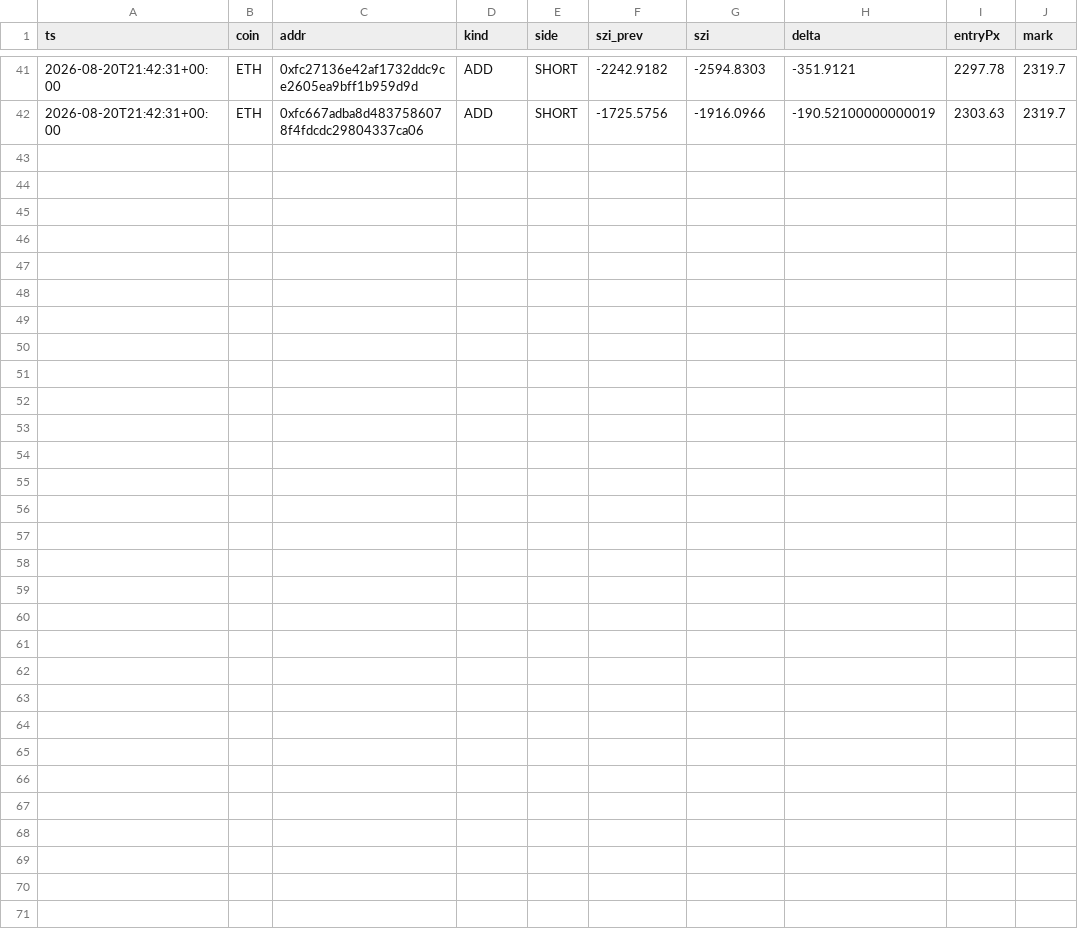
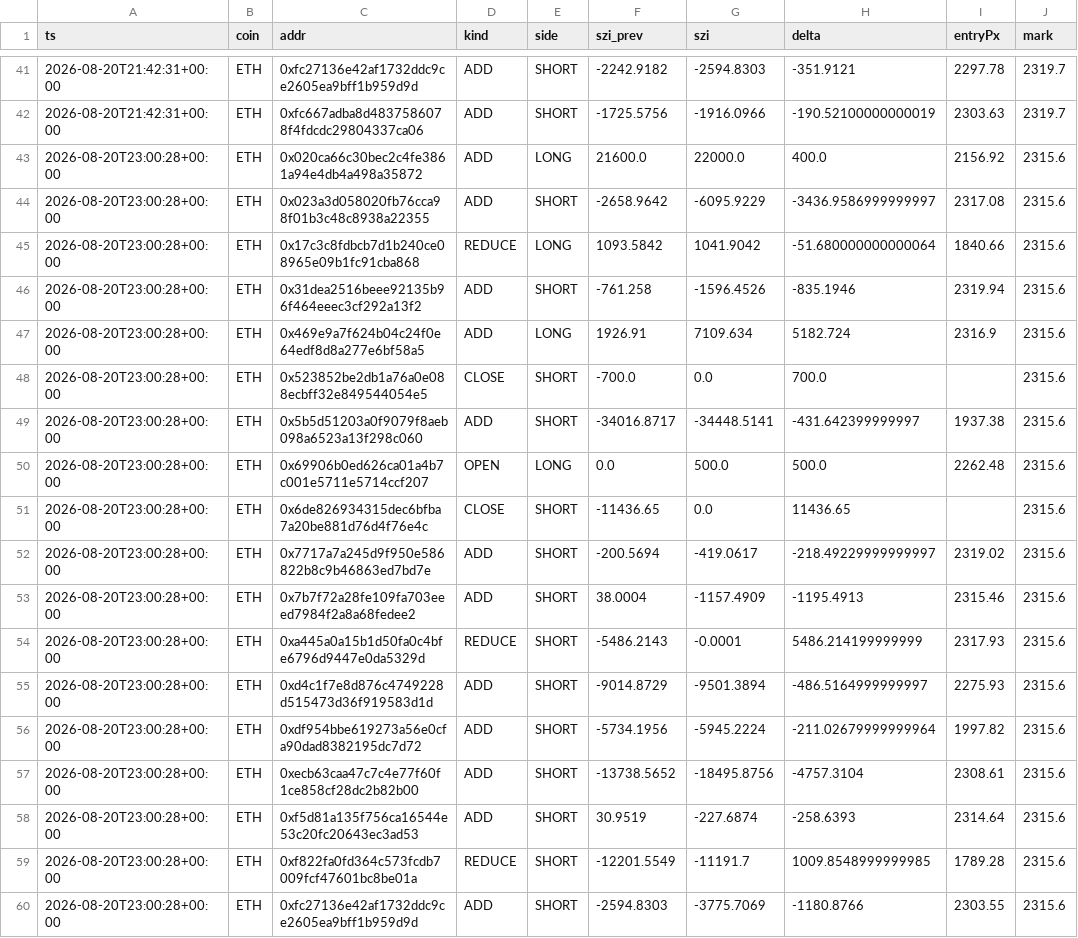
Before and after one commit to usa519831-tech/hl-whale-tracker, a CSV file: data/events_ETH.csv, drawn as a sheet; only a part is shown, gaps mark what is left out.

```diff
--- a/data/events_ETH.csv
+++ b/data/events_ETH.csv
@@ -42 +42,19 @@ ts,coin,addr,kind,side,szi_prev,szi,delta,entryPx,mark
 2026-08-20T21:42:31+00:00,ETH,0xfc667adba8d4837586078f4fdcdc29804337ca06,ADD,SHORT,-1725.5756,-1916.0966,-190.52100000000019,2303.63,2319.7
+2026-08-20T23:00:28+00:00,ETH,0x020ca66c30bec2c4fe3861a94e4db4a498a35872,ADD,LONG,21600.0,22000.0,400.0,2156.92,2315.6
+2026-08-20T23:00:28+00:00,ETH,0x023a3d058020fb76cca98f01b3c48c8938a22355,ADD,SHORT,-2658.9642,-6095.9229,-3436.9586999999997,2317.08,2315.6
+2026-08-20T23:00:28+00:00,ETH,0x17c3c8fdbcb7d1b240ce08965e09b1fc91cba868,REDUCE,LONG,1093.5842,1041.9042,-51.680000000000064,1840.66,2315.6
+2026-08-20T23:00:28+00:00,ETH,0x31dea2516beee92135b96f464eeec3cf292a13f2,ADD,SHORT,-761.258,-1596.4526,-835.1946,2319.94,2315.6
+2026-08-20T23:00:28+00:00,ETH,0x469e9a7f624b04c24f0e64edf8d8a277e6bf58a5,ADD,LONG,1926.91,7109.634,5182.724,2316.9,2315.6
+2026-08-20T23:00:28+00:00,ETH,0x523852be2db1a76a0e088ecbff32e849544054e5,CLOSE,SHORT,-700.0,0.0,700.0,,2315.6
+2026-08-20T23:00:28+00:00,ETH,0x5b5d51203a0f9079f8aeb098a6523a13f298c060,ADD,SHORT,-34016.8717,-34448.5141,-431.642399999997,1937.38,2315.6
+2026-08-20T23:00:28+00:00,ETH,0x69906b0ed626ca01a4b7c001e5711e5714ccf207,OPEN,LONG,0.0,500.0,500.0,2262.48,2315.6
+2026-08-20T23:00:28+00:00,ETH,0x6de826934315dec6bfba7a20be881d76d4f76e4c,CLOSE,SHORT,-11436.65,0.0,11436.65,,2315.6
+2026-08-20T23:00:28+00:00,ETH,0x7717a7a245d9f950e586822b8c9b46863ed7bd7e,ADD,SHORT,-200.5694,-419.0617,-218.49229999999997,2319.02,2315.6
+2026-08-20T23:00:28+00:00,ETH,0x7b7f72a28fe109fa703eeed7984f2a8a68fedee2,ADD,SHORT,38.0004,-1157.4909,-1195.4913,2315.46,2315.6
+2026-08-20T23:00:28+00:00,ETH,0xa445a0a15b1d50fa0c4bfe6796d9447e0da5329d,REDUCE,SHORT,-5486.2143,-0.0001,5486.214199999999,2317.93,2315.6
+2026-08-20T23:00:28+00:00,ETH,0xd4c1f7e8d876c4749228d515473d36f919583d1d,ADD,SHORT,-9014.8729,-9501.3894,-486.5164999999997,2275.93,2315.6
+2026-08-20T23:00:28+00:00,ETH,0xdf954bbe619273a56e0cfa90dad8382195dc7d72,ADD,SHORT,-5734.1956,-5945.2224,-211.02679999999964,1997.82,2315.6
+2026-08-20T23:00:28+00:00,ETH,0xecb63caa47c7c4e77f60f1ce858cf28dc2b82b00,ADD,SHORT,-13738.5652,-18495.8756,-4757.3104,2308.61,2315.6
+2026-08-20T23:00:28+00:00,ETH,0xf5d81a135f756ca16544e53c20fc20643ec3ad53,ADD,SHORT,30.9519,-227.6874,-258.6393,2314.64,2315.6
+2026-08-20T23:00:28+00:00,ETH,0xf822fa0fd364c573fcdb7009fcf47601bc8be01a,REDUCE,SHORT,-12201.5549,-11191.7,1009.8548999999985,1789.28,2315.6
+2026-08-20T23:00:28+00:00,ETH,0xfc27136e42af1732ddc9ce2605ea9bff1b959d9d,ADD,SHORT,-2594.8303,-3775.7069,-1180.8766,2303.55,2315.6
```
Also changed, not shown: data/agg_BTC.csv, data/agg_ETH.csv, 6 other files.
